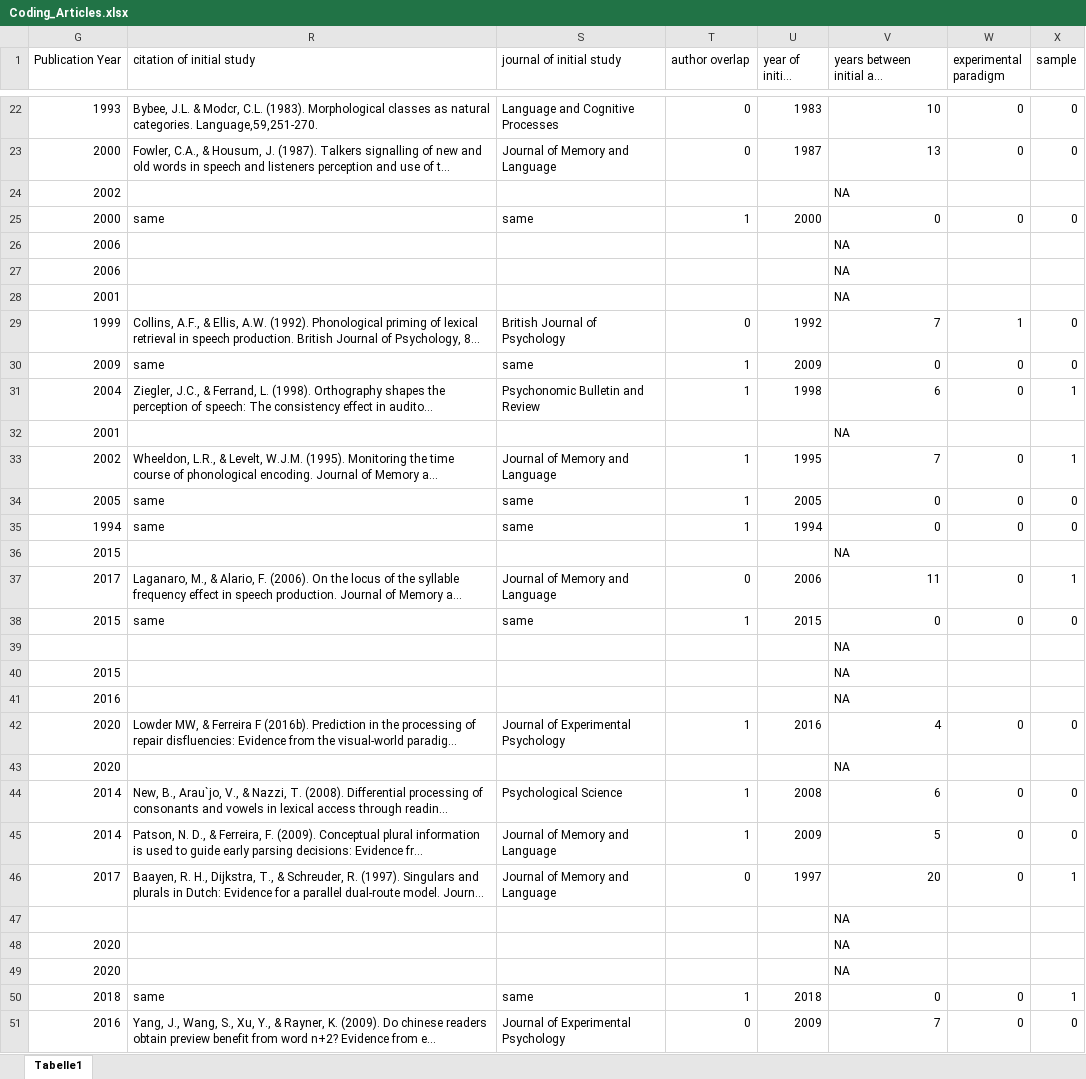
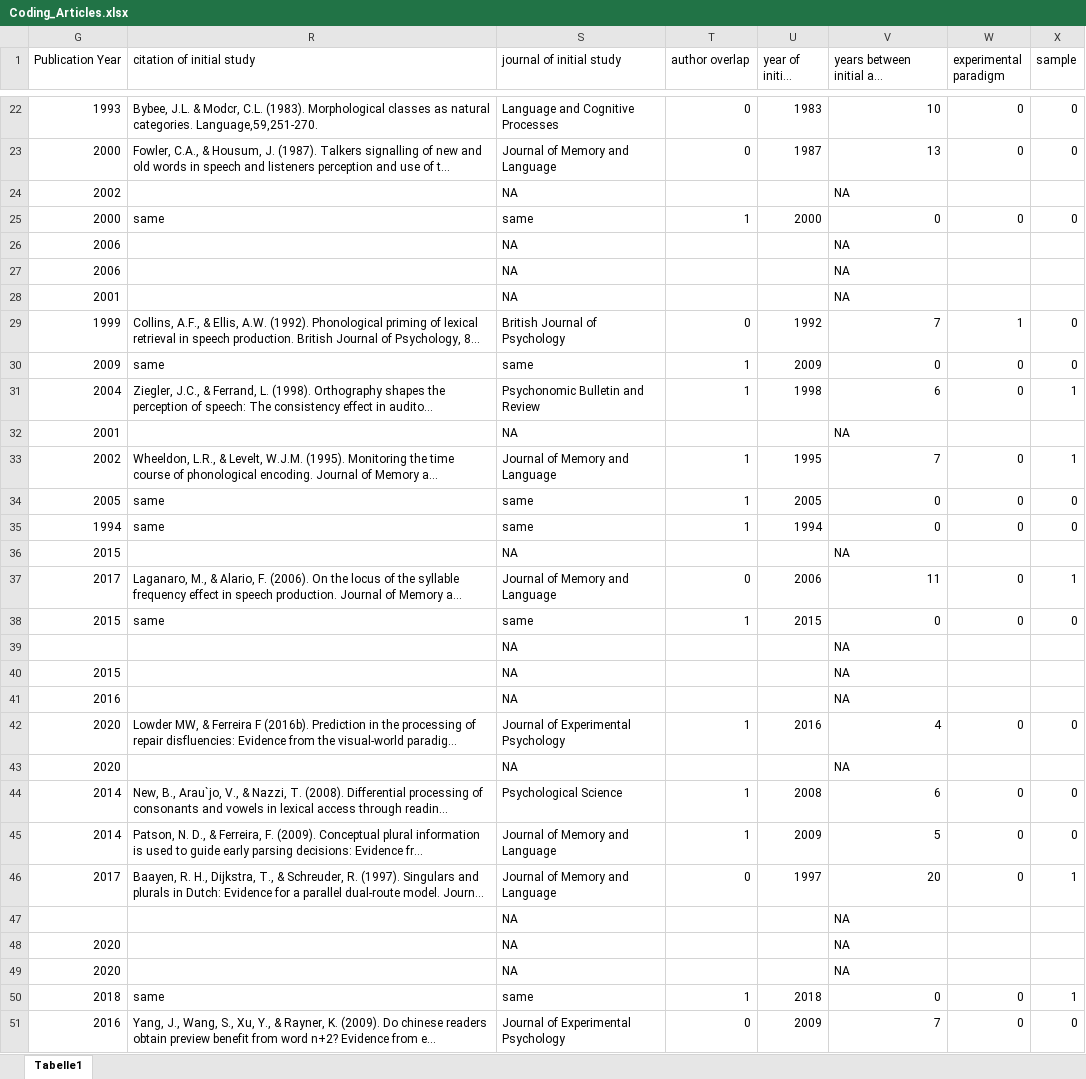
Before and after one commit to troettge/ReplicationLing, an Excel workbook: Coding_Articles.xlsx, sheet Tabelle1, drawn as a sheet; only a part is shown, gaps mark what is left out; long unchanged cells end in …; values as stored, in another font and other column widths than the file's, no borders; the diff covers the shown part only; the diff names each change by its address in the sheet, - before the commit and + after, or states it on an @@ line.

```diff
--- a/Coding_Articles.xlsx (sheet Tabelle1)
+++ b/Coding_Articles.xlsx (sheet Tabelle1)
-S24 (journal of initial study): (empty)
+S24 (journal of initial study): NA
-S26:S28 (journal of initial study): (empty)
+S26:S28 (journal of initial study): NA
-S32 (journal of initial study): (empty)
+S32 (journal of initial study): NA
-S36 (journal of initial study): (empty)
+S36 (journal of initial study): NA
-S39:S41 (journal of initial study): (empty)
+S39:S41 (journal of initial study): NA
-S43 (journal of initial study): (empty)
+S43 (journal of initial study): NA
-S47:S49 (journal of initial study): (empty)
+S47:S49 (journal of initial study): NA
```
Also changed, not shown: 81 edited cells elsewhere in this sheet, 4 other files.
